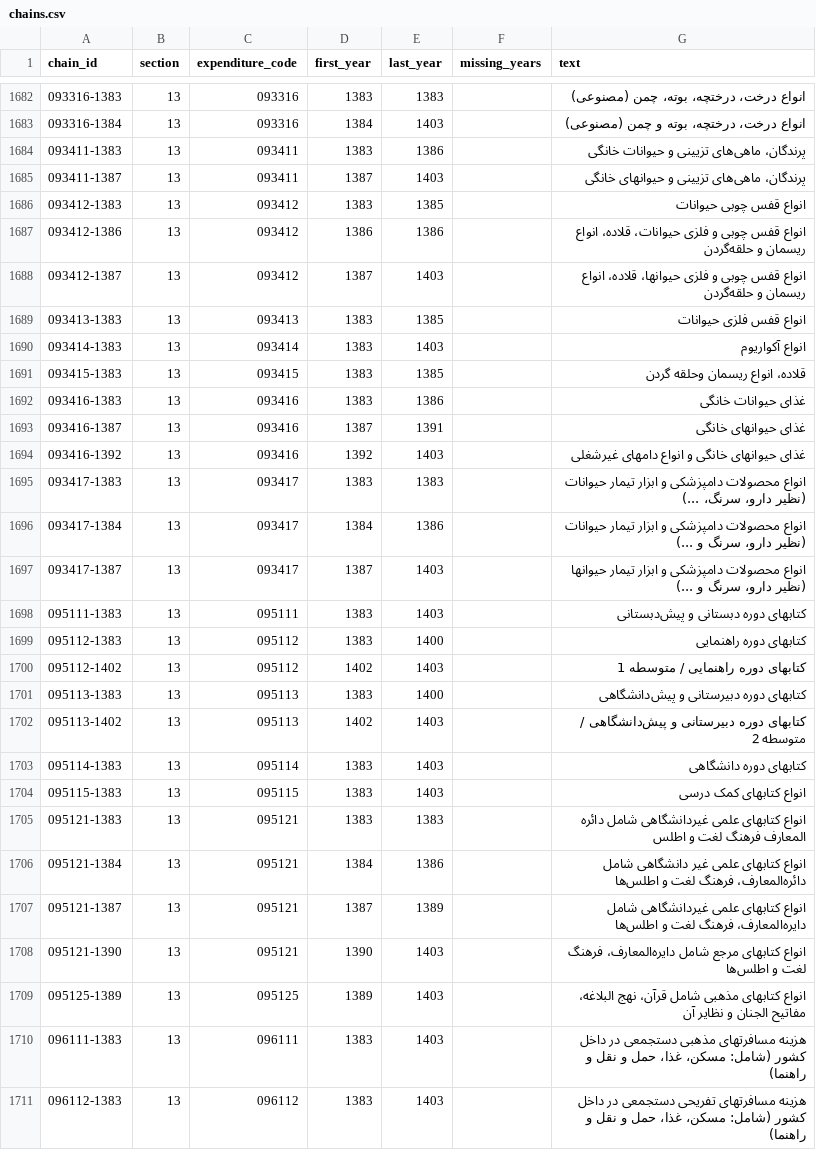
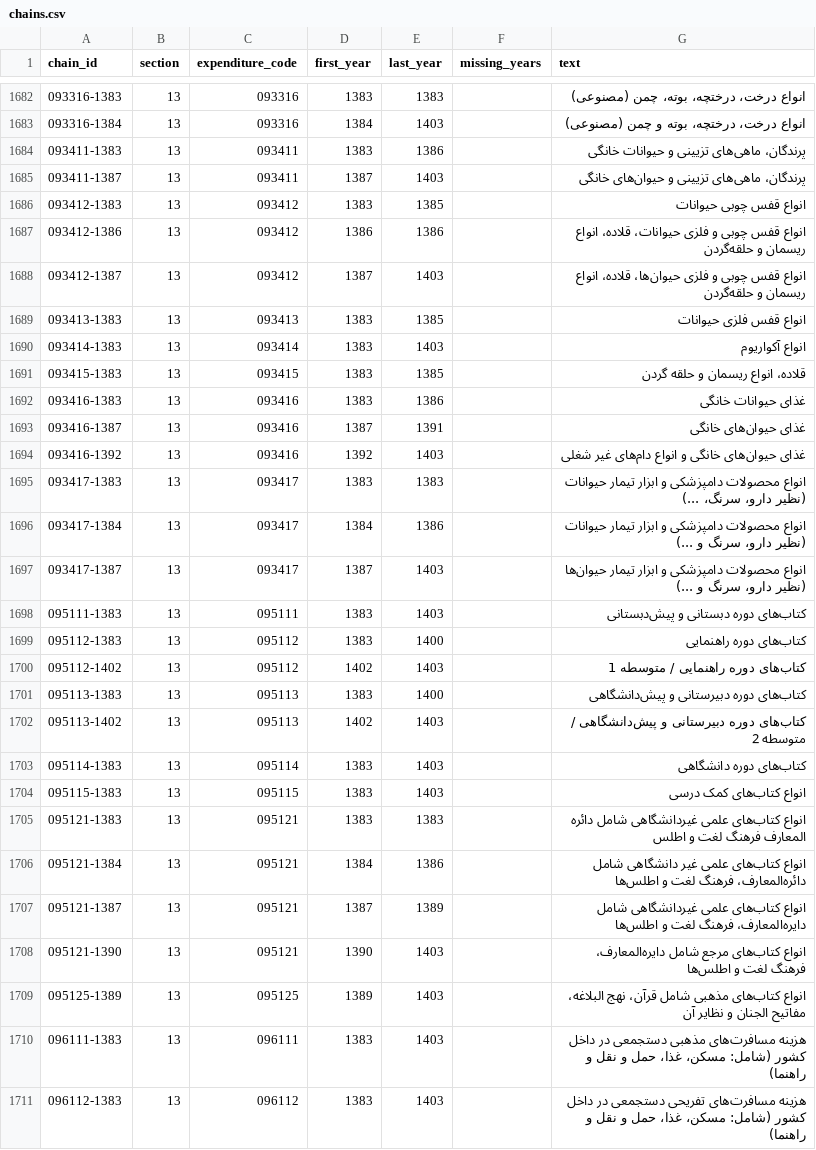
Before and after one commit to Open-Data-for-Iran/HIESIR-Codebook, a CSV file: output/3_items/chains.csv, drawn as a sheet; only a part is shown, gaps mark what is left out; the diff covers the shown part only.

```diff
--- a/output/3_items/chains.csv
+++ b/output/3_items/chains.csv
@@ -1684,28 +1684,28 @@
 093411-1383,13,093411,1383,1386,,پرندگان، ماهی‌های تزیینی و حیوانات خانگی
-093411-1387,13,093411,1387,1403,,پرندگان، ماهی‌های تزیینی و حیوانهای خانگی
+093411-1387,13,093411,1387,1403,,پرندگان، ماهی‌های تزیینی و حیوان‌های خانگی
 093412-1383,13,093412,1383,1385,,انواع قفس چوبی حیوانات
 093412-1386,13,093412,1386,1386,,انواع قفس چوبی و فلزی حیوانات، قلاده، انواع ریسمان و حلقه‌گردن
-093412-1387,13,093412,1387,1403,,انواع قفس چوبی و فلزی حیوانها، قلاده، انواع ریسمان و حلقه‌گردن
+093412-1387,13,093412,1387,1403,,انواع قفس چوبی و فلزی حیوان‌ها، قلاده، انواع ریسمان و حلقه‌گردن
 093413-1383,13,093413,1383,1385,,انواع قفس فلزی حیوانات
 093414-1383,13,093414,1383,1403,,انواع آکواریوم
-093415-1383,13,093415,1383,1385,,قلاده، انواع ریسمان وحلقه گردن
+093415-1383,13,093415,1383,1385,,قلاده، انواع ریسمان و حلقه گردن
 093416-1383,13,093416,1383,1386,,غذای حیوانات خانگی
-093416-1387,13,093416,1387,1391,,غذای حیوانهای خانگی
-093416-1392,13,093416,1392,1403,,غذای حیوانهای خانگی و انواع دامهای غیرشغلی
+093416-1387,13,093416,1387,1391,,غذای حیوان‌های خانگی
+093416-1392,13,093416,1392,1403,,غذای حیوان‌های خانگی و انواع دام‌های غیر شغلی
 093417-1383,13,093417,1383,1383,,انواع محصولات دامپزشکی و ابزار تیمار حیوانات (نظیر دارو، سرنگ، ...)
 093417-1384,13,093417,1384,1386,,انواع محصولات دامپزشکی و ابزار تیمار حیوانات (نظیر دارو، سرنگ و ...)
-093417-1387,13,093417,1387,1403,,انواع محصولات دامپزشکی و ابزار تیمار حیوانها (نظیر دارو، سرنگ و ...)
-095111-1383,13,095111,1383,1403,,کتابهای دوره دبستانی و پیش‌دبستانی
-095112-1383,13,095112,1383,1400,,کتابهای دوره راهنمایی
-095112-1402,13,095112,1402,1403,,کتابهای دوره راهنمایی / متوسطه 1
-095113-1383,13,095113,1383,1400,,کتابهای دوره دبیرستانی و پیش‌دانشگاهی
-095113-1402,13,095113,1402,1403,,کتابهای دوره دبیرستانی و پیش‌دانشگاهی / متوسطه 2
-095114-1383,13,095114,1383,1403,,کتابهای دوره دانشگاهی
-095115-1383,13,095115,1383,1403,,انواع کتابهای کمک درسی
-095121-1383,13,095121,1383,1383,,انواع کتابهای علمی غیردانشگاهی شامل دائره المعارف فرهنگ لغت و اطلس
-095121-1384,13,095121,1384,1386,,انواع کتابهای علمی غیر دانشگاهی شامل دائره‌المعارف، فرهنگ لغت و اطلس‌ها
-095121-1387,13,095121,1387,1389,,انواع کتابهای علمی غیردانشگاهی شامل دایره‌المعارف، فرهنگ لغت و اطلس‌ها
-095121-1390,13,095121,1390,1403,,انواع کتابهای مرجع شامل دایره‌المعارف، فرهنگ لغت و اطلس‌ها
-095125-1389,13,095125,1389,1403,,انواع کتابهای مذهبی شامل قرآن، نهج البلاغه، مفاتیح الجنان و نظایر آن
-096111-1383,13,096111,1383,1403,,هزینه مسافرتهای مذهبی دستجمعی در داخل کشور (شامل: مسکن، غذا، حمل و نقل و راهنما)
-096112-1383,13,096112,1383,1403,,هزینه مسافرتهای تفریحی دستجمعی در داخل کشور (شامل: مسکن، غذا، حمل و نقل و راهنما)
+093417-1387,13,093417,1387,1403,,انواع محصولات دامپزشکی و ابزار تیمار حیوان‌ها (نظیر دارو، سرنگ و ...)
+095111-1383,13,095111,1383,1403,,کتاب‌های دوره دبستانی و پیش‌دبستانی
+095112-1383,13,095112,1383,1400,,کتاب‌های دوره راهنمایی
+095112-1402,13,095112,1402,1403,,کتاب‌های دوره راهنمایی / متوسطه 1
+095113-1383,13,095113,1383,1400,,کتاب‌های دوره دبیرستانی و پیش‌دانشگاهی
+095113-1402,13,095113,1402,1403,,کتاب‌های دوره دبیرستانی و پیش‌دانشگاهی / متوسطه 2
+095114-1383,13,095114,1383,1403,,کتاب‌های دوره دانشگاهی
+095115-1383,13,095115,1383,1403,,انواع کتاب‌های کمک درسی
+095121-1383,13,095121,1383,1383,,انواع کتاب‌های علمی غیردانشگاهی شامل دائره المعارف فرهنگ لغت و اطلس
+095121-1384,13,095121,1384,1386,,انواع کتاب‌های علمی غیر دانشگاهی شامل دائره‌المعارف، فرهنگ لغت و اطلس‌ها
+095121-1387,13,095121,1387,1389,,انواع کتاب‌های علمی غیردانشگاهی شامل دایره‌المعارف، فرهنگ لغت و اطلس‌ها
+095121-1390,13,095121,1390,1403,,انواع کتاب‌های مرجع شامل دایره‌المعارف، فرهنگ لغت و اطلس‌ها
+095125-1389,13,095125,1389,1403,,انواع کتاب‌های مذهبی شامل قرآن، نهج البلاغه، مفاتیح الجنان و نظایر آن
+096111-1383,13,096111,1383,1403,,هزینه مسافرت‌های مذهبی دستجمعی در داخل کشور (شامل: مسکن، غذا، حمل و نقل و راهنما)
+096112-1383,13,096112,1383,1403,,هزینه مسافرت‌های تفریحی دستجمعی در داخل کشور (شامل: مسکن، غذا، حمل و نقل و راهنما)
```
Also changed, not shown: 173 edited cells elsewhere in this file, output/2_corrected/questionnaire_1382.csv, output/2_corrected/questionnaire_1383.csv, 45 other files.
